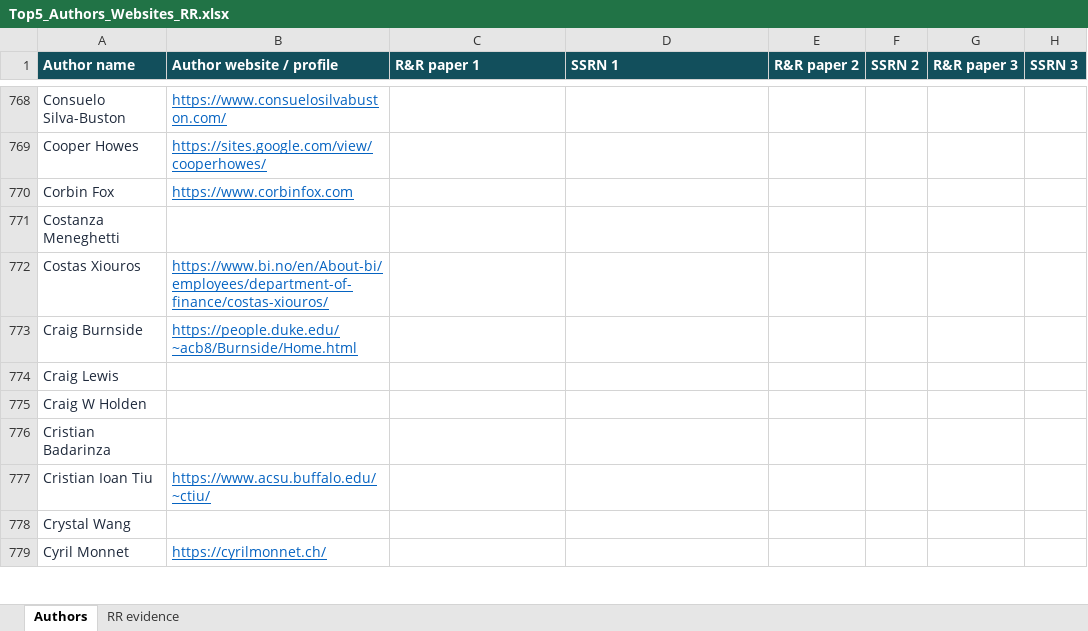
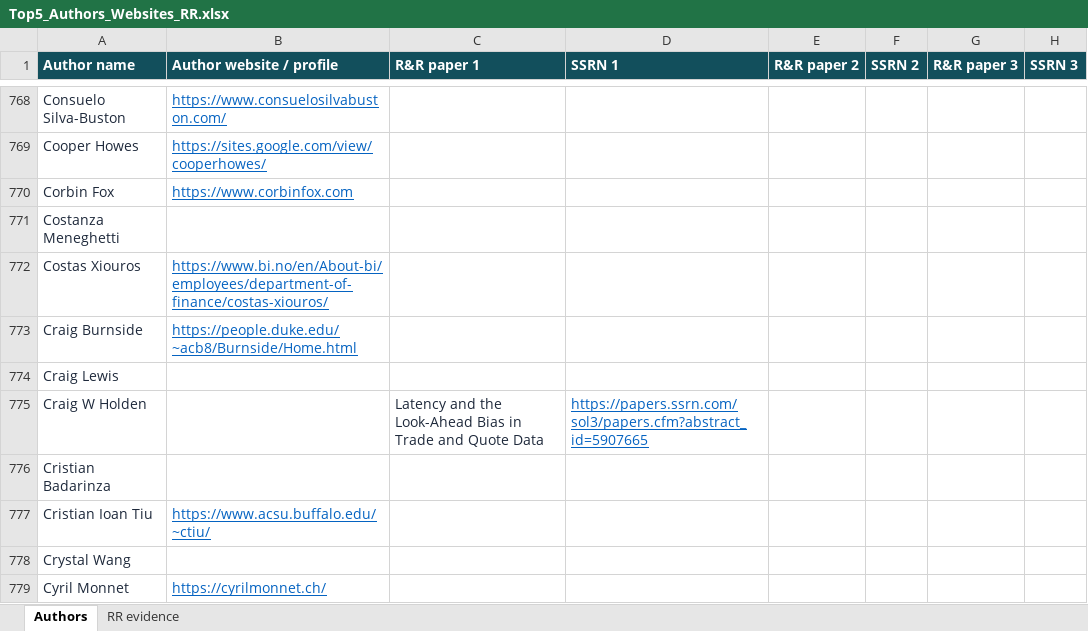
Before and after one commit to lafeloder/TianTao, an Excel workbook: public/watchlists/Top5_Authors_Websites_RR.xlsx, sheet Authors, drawn as a sheet; only a part is shown, gaps mark what is left out; values as stored, in another font and other column widths than the file's, no borders; table styles not drawn; the diff covers the shown part only; the diff names each change by its address in the sheet, - before the commit and + after, or states it on an @@ line.

Commit message:
Expand Top 5 R&R coverage from approved author sites

```diff
--- a/public/watchlists/Top5_Authors_Websites_RR.xlsx (sheet Authors)
+++ b/public/watchlists/Top5_Authors_Websites_RR.xlsx (sheet Authors)
-C775 (R&R paper 1): (empty)
+C775 (R&R paper 1): Latency and the Look-Ahead Bias in Trade and Quote Data
-D775 (SSRN 1): (empty)
+D775 (SSRN 1): https://papers.ssrn.com/sol3/papers.cfm?abstract_id=5907665
```
Also changed, not shown: 261 edited cells elsewhere in this sheet, sheet RR evidence, 6 other files.
